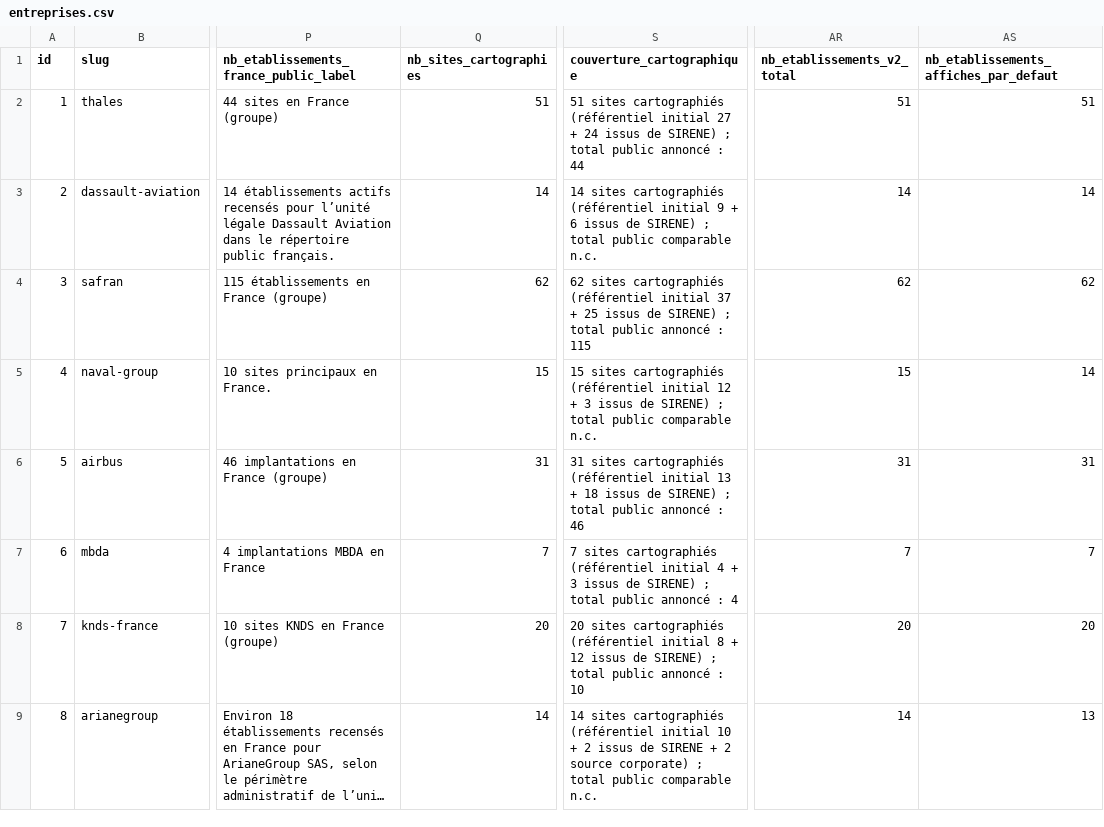
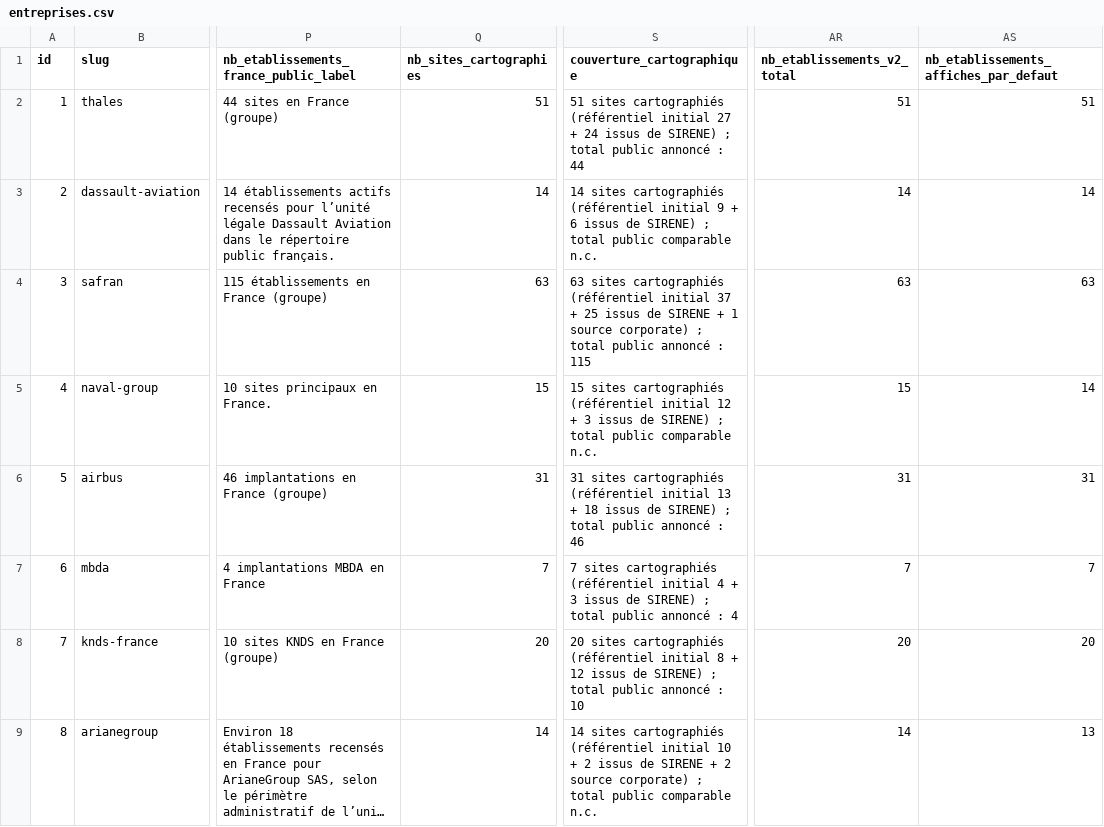
Before and after one commit to MaryleneH/Qqs_entreprises_BITD, a CSV file: data/entreprises.csv, drawn as a sheet; only a part is shown, gaps mark what is left out; long unchanged cells end in …; the diff names each change by its address in the sheet, - before the commit and + after, or states it on an @@ line.

```diff
--- a/data/entreprises.csv
+++ b/data/entreprises.csv
-Q4 (nb_sites_cartographies): 62
+Q4 (nb_sites_cartographies): 63
-S4 (couverture_cartographique): 62 sites cartographiés (référentiel initial 37 + 25 issus de SIRENE) ; total…
+S4 (couverture_cartographique): 63 sites cartographiés (référentiel initial 37 + 25 issus de SIRENE + 1 source corporate) ; total…
-AR4 (nb_etablissements_v2_total): 62
+AR4 (nb_etablissements_v2_total): 63
-AS4: 62
+AS4: 63
```
Also changed, not shown: data/etablissements.csv, 1 other file.
